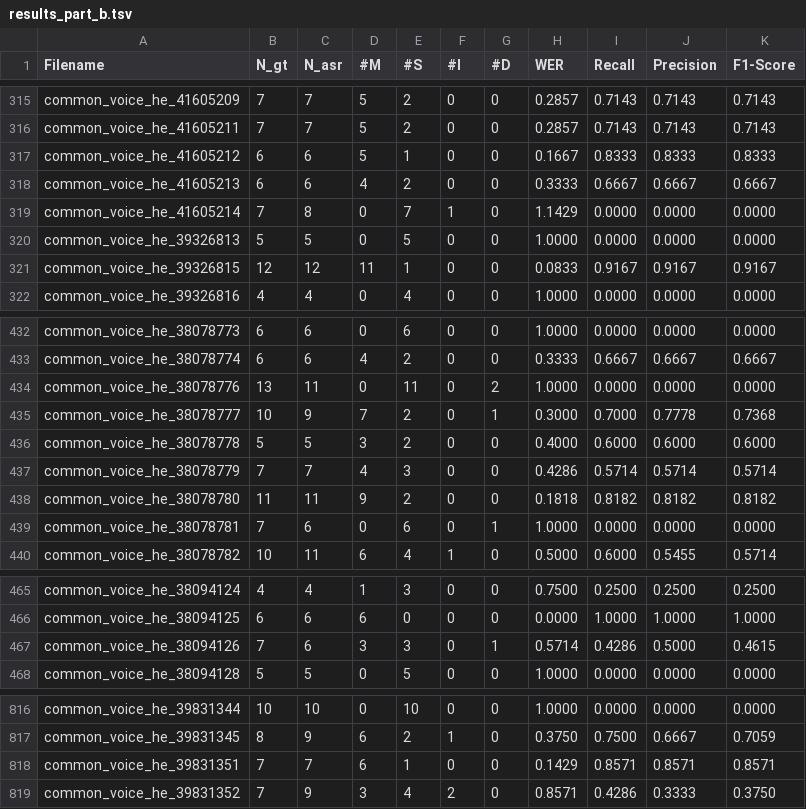
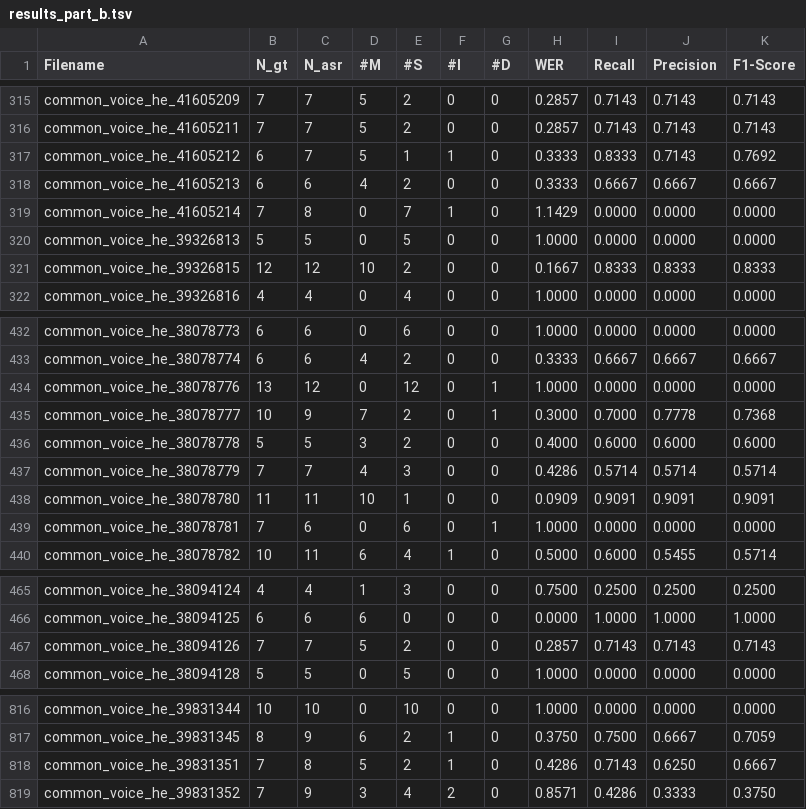
Before and after one commit to AdonZahavi/asr-final-project, a TSV file: results_part_b.tsv, drawn as a sheet; only a part is shown, gaps mark what is left out; the diff covers the shown part only.

```diff
--- a/results_part_b.tsv
+++ b/results_part_b.tsv
@@ -316,3 +316,3 @@ common_voice_he_41605209	7	7	5	2	0	0	0.2857	0.7143	0.7143	0.7143
 common_voice_he_41605211	7	7	5	2	0	0	0.2857	0.7143	0.7143	0.7143
-common_voice_he_41605212	6	6	5	1	0	0	0.1667	0.8333	0.8333	0.8333
+common_voice_he_41605212	6	7	5	1	1	0	0.3333	0.8333	0.7143	0.7692
 common_voice_he_41605213	6	6	4	2	0	0	0.3333	0.6667	0.6667	0.6667
@@ -320,3 +320,3 @@ common_voice_he_41605214	7	8	0	7	1	0	1.1429	0.0000	0.0000	0.0000
 common_voice_he_39326813	5	5	0	5	0	0	1.0000	0.0000	0.0000	0.0000
-common_voice_he_39326815	12	12	11	1	0	0	0.0833	0.9167	0.9167	0.9167
+common_voice_he_39326815	12	12	10	2	0	0	0.1667	0.8333	0.8333	0.8333
 common_voice_he_39326816	4	4	0	4	0	0	1.0000	0.0000	0.0000	0.0000
@@ -433,3 +433,3 @@ common_voice_he_38078773	6	6	0	6	0	0	1.0000	0.0000	0.0000	0.0000
 common_voice_he_38078774	6	6	4	2	0	0	0.3333	0.6667	0.6667	0.6667
-common_voice_he_38078776	13	11	0	11	0	2	1.0000	0.0000	0.0000	0.0000
+common_voice_he_38078776	13	12	0	12	0	1	1.0000	0.0000	0.0000	0.0000
 common_voice_he_38078777	10	9	7	2	0	1	0.3000	0.7000	0.7778	0.7368
@@ -437,3 +437,3 @@ common_voice_he_38078778	5	5	3	2	0	0	0.4000	0.6000	0.6000	0.6000
 common_voice_he_38078779	7	7	4	3	0	0	0.4286	0.5714	0.5714	0.5714
-common_voice_he_38078780	11	11	9	2	0	0	0.1818	0.8182	0.8182	0.8182
+common_voice_he_38078780	11	11	10	1	0	0	0.0909	0.9091	0.9091	0.9091
 common_voice_he_38078781	7	6	0	6	0	1	1.0000	0.0000	0.0000	0.0000
@@ -466,3 +466,3 @@ common_voice_he_38094124	4	4	1	3	0	0	0.7500	0.2500	0.2500	0.2500
 common_voice_he_38094125	6	6	6	0	0	0	0.0000	1.0000	1.0000	1.0000
-common_voice_he_38094126	7	6	3	3	0	1	0.5714	0.4286	0.5000	0.4615
+common_voice_he_38094126	7	7	5	2	0	0	0.2857	0.7143	0.7143	0.7143
 common_voice_he_38094128	5	5	0	5	0	0	1.0000	0.0000	0.0000	0.0000
@@ -817,3 +817,3 @@ common_voice_he_39831344	10	10	0	10	0	0	1.0000	0.0000	0.0000	0.0000
 common_voice_he_39831345	8	9	6	2	1	0	0.3750	0.7500	0.6667	0.7059
-common_voice_he_39831351	7	7	6	1	0	0	0.1429	0.8571	0.8571	0.8571
+common_voice_he_39831351	7	8	5	2	1	0	0.4286	0.7143	0.6250	0.6667
 common_voice_he_39831352	7	9	3	4	2	0	0.8571	0.4286	0.3333	0.3750
```
Also changed, not shown: 108 edited cells elsewhere in this file, results_part_c.tsv.
